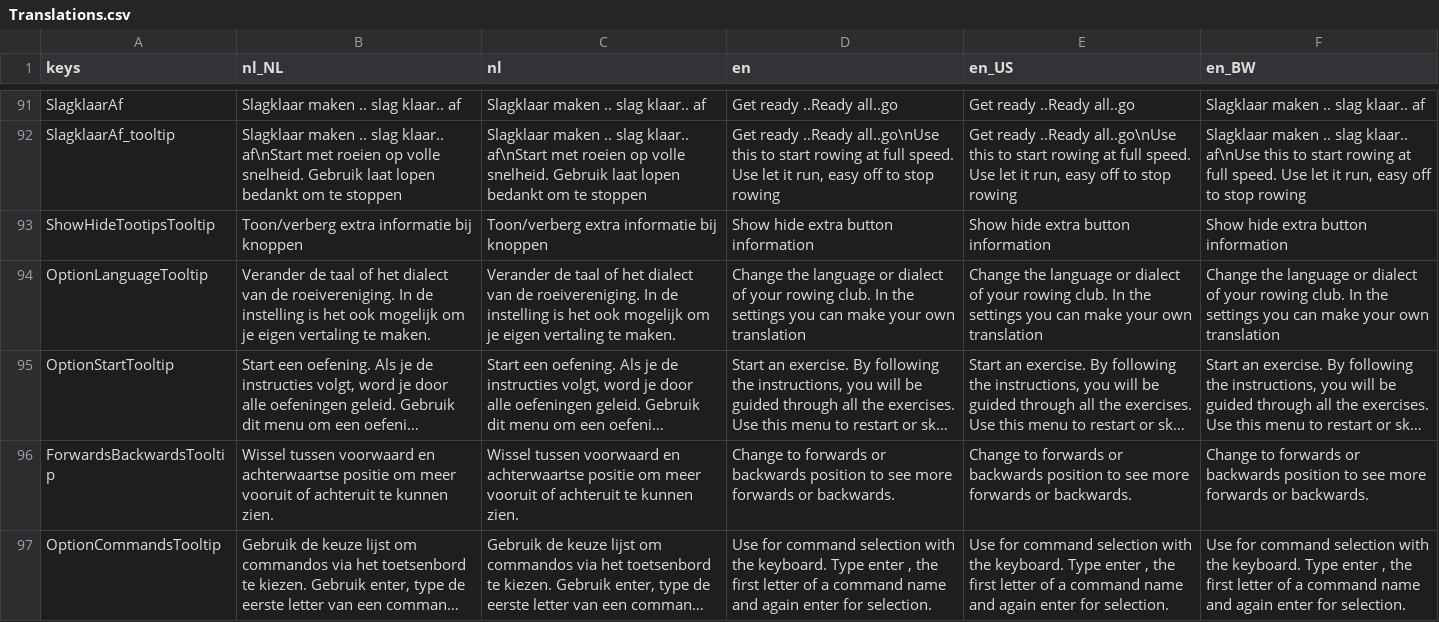
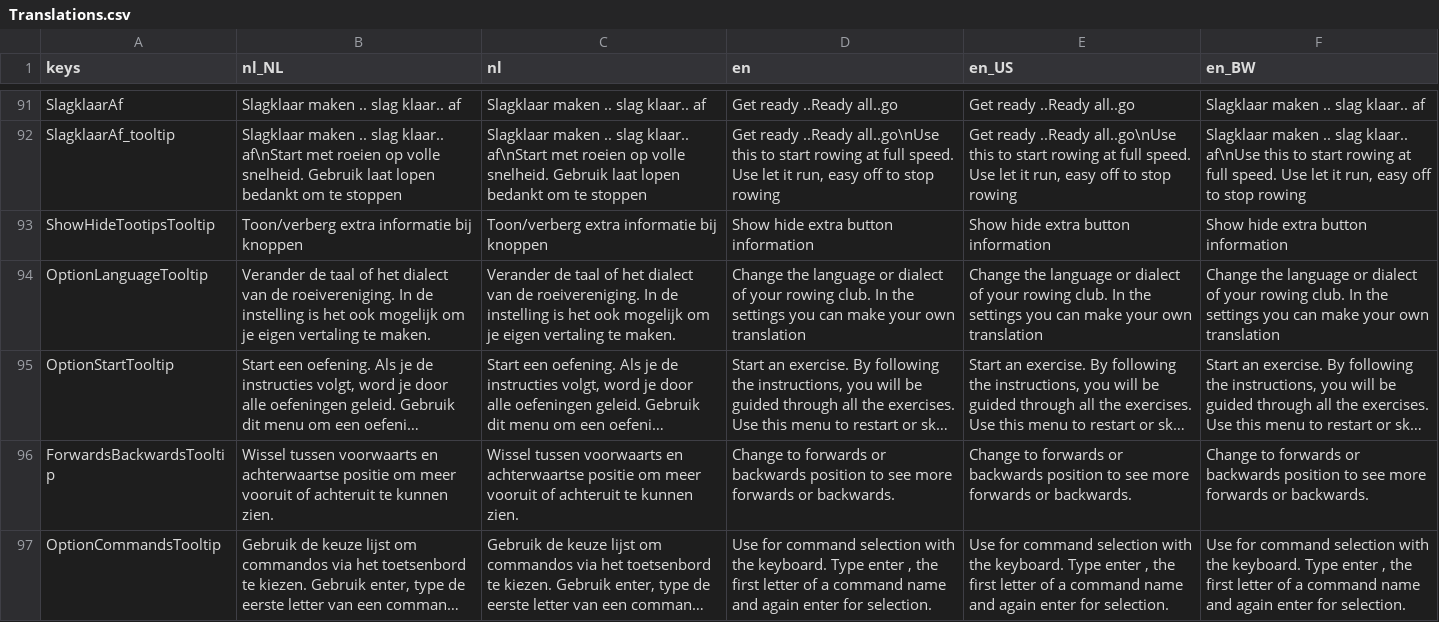
Before and after one commit to tijmenvangulik/PracticeRowingCommands, a CSV file: src/translations/Translations.csv, drawn as a sheet; only a part is shown, gaps mark what is left out; long unchanged cells end in …; the diff covers the shown part only; the diff names each change by its address in the sheet, - before the commit and + after, or states it on an @@ line.

Commit message:
6.0.6 fixed typo's, but the full share url in de url bar and started building a bridge for a new up comming practice
Remove from last commit

```diff
--- a/src/translations/Translations.csv
+++ b/src/translations/Translations.csv
-B96 (nl_NL): Wissel tussen voorwaard en achterwaartse…
+B96 (nl_NL): Wissel tussen voorwaarts en achterwaartse…
-C96 (nl): Wissel tussen voorwaard en achterwaartse…
+C96 (nl): Wissel tussen voorwaarts en achterwaartse…
```
Also changed, not shown: 8 edited cells elsewhere in this file, 11 other files.
